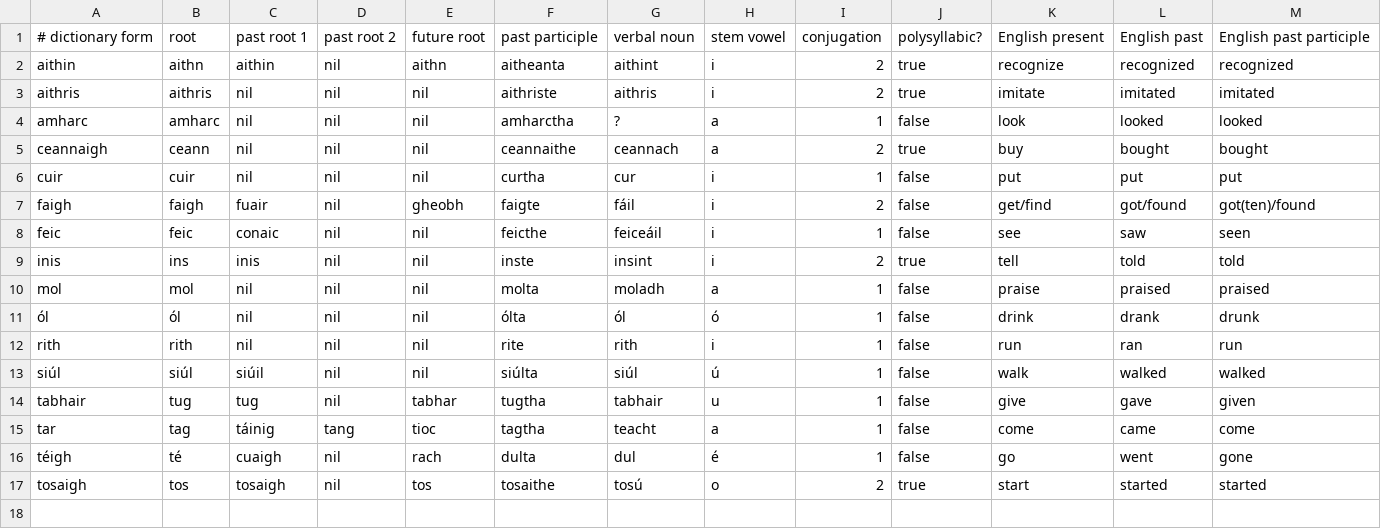
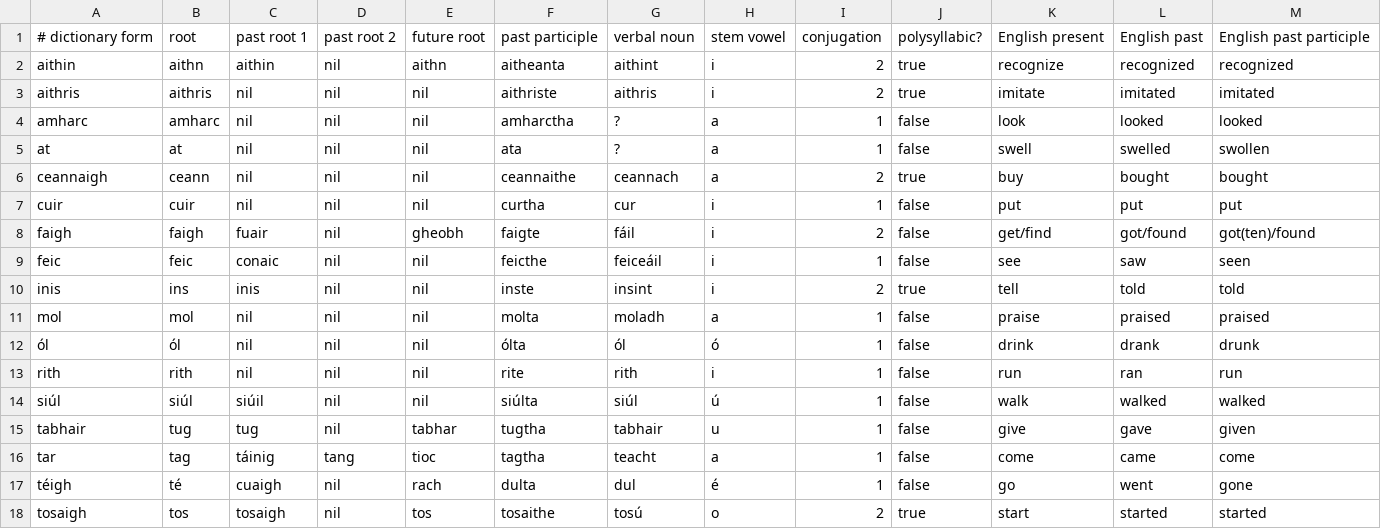
Before and after one commit to jrtibbetts/Flips, a CSV file: Flips/Models/verbs.csv, drawn as a sheet.

Commit message:
Added 'at'.

```diff
--- a/Flips/Models/verbs.csv
+++ b/Flips/Models/verbs.csv
@@ -4,2 +4,3 @@ aithris,    aithris,    nil,        nil,        nil,        aithriste,  aithris,
 amharc,     amharc,     nil,        nil,        nil,        amharctha,  ?,          a, 1, false,    look,       looked,     looked
+at,         at,         nil,        nil,        nil,        ata,        ?,          a, 1, false,    swell,      swelled,    swollen
 ceannaigh,  ceann,      nil,        nil,        nil,        ceannaithe, ceannach,   a, 2, true,     buy,        bought,     bought
```
